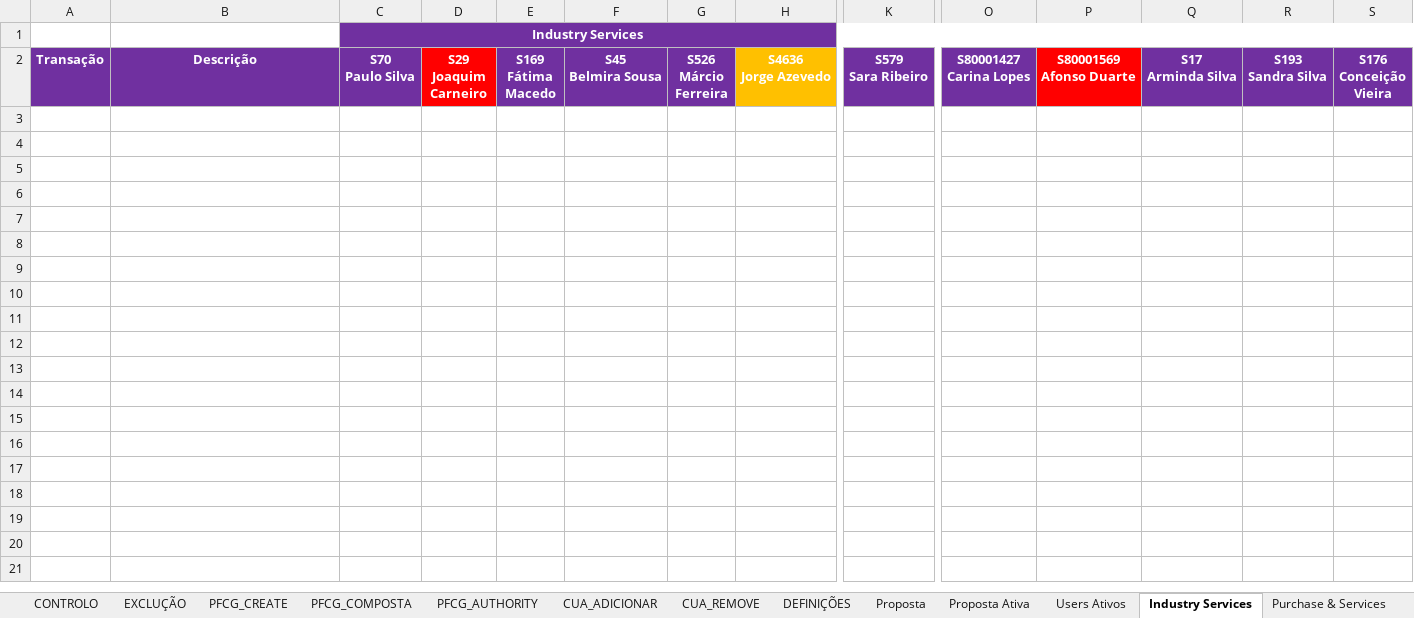
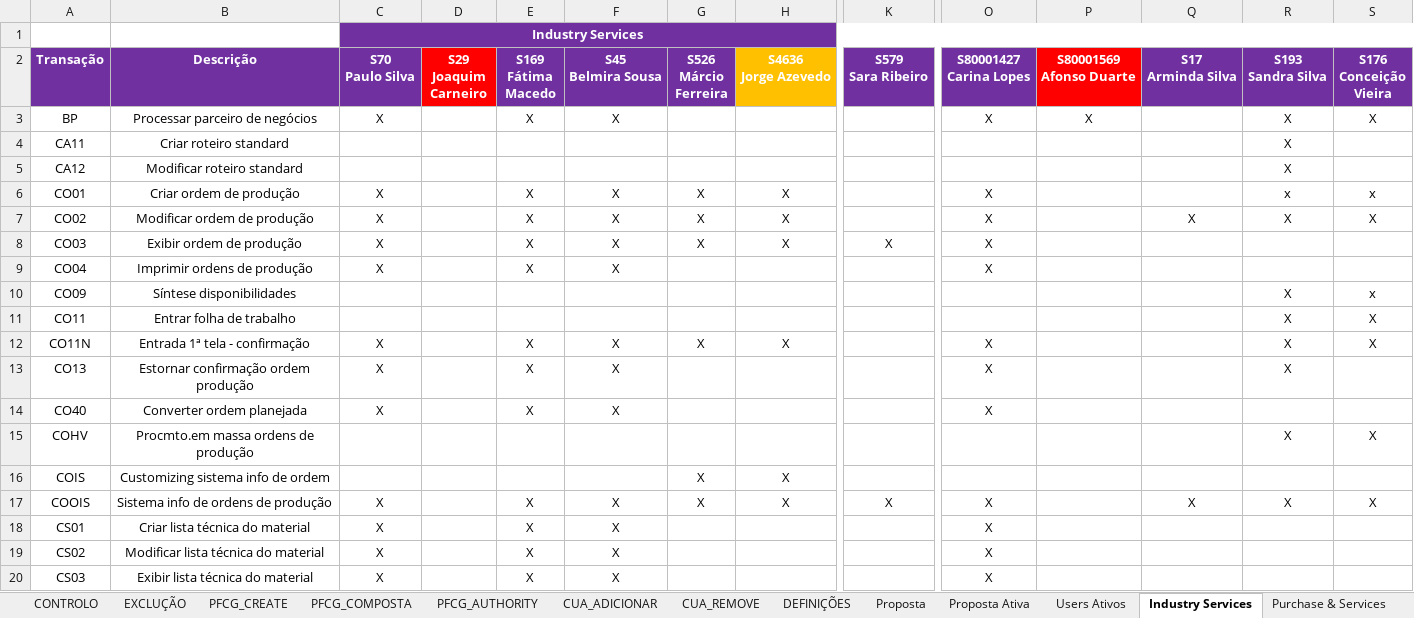
Before and after one commit to Geniolle/SapScript, an Excel workbook: S4H_Perfis de autorização_v1.xlsx, sheet Industry Services, drawn as a sheet; only a part is shown, gaps mark what is left out; values as stored, in another font and other column widths than the file's, no borders; 1 other sheet too large or unreadable and not compared; rows hold the shown columns only; the diff covers the shown part only; the diff names each change by its address in the sheet, - before the commit and + after, or states it on an @@ line.

```diff
--- a/S4H_Perfis de autorização_v1.xlsx (sheet Industry Services)
+++ b/S4H_Perfis de autorização_v1.xlsx (sheet Industry Services)
@@ row 3 unhidden: BP | Processar parceiro de negócios | X |  | X | X |  |  |  | X | X |  | X | X @@
@@ row 4 unhidden: CA11 | Criar roteiro standard |  |  |  |  |  |  |  |  |  |  | X @@
@@ row 5 unhidden: CA12 | Modificar roteiro standard |  |  |  |  |  |  |  |  |  |  | X @@
@@ row 6 unhidden: CO01 | Criar ordem de produção | X |  | X | X | X | X |  | X |  |  | x | x @@
@@ row 7 unhidden: CO02 | Modificar ordem de produção | X |  | X | X | X | X |  | X |  | X | X | X @@
@@ row 8 unhidden: CO03 | Exibir ordem de produção | X |  | X | X | X | X | X | X @@
@@ row 9 unhidden: CO04 | Imprimir ordens de produção | X |  | X | X |  |  |  | X @@
@@ row 10 unhidden: CO09 | Síntese disponibilidades |  |  |  |  |  |  |  |  |  |  | X | x @@
@@ row 11 unhidden: CO11 | Entrar folha de trabalho |  |  |  |  |  |  |  |  |  |  | X | X @@
@@ row 12 unhidden: CO11N | Entrada 1ª tela - confirmação | X |  | X | X | X | X |  | X |  |  | X | X @@
@@ row 13 unhidden: CO13 | Estornar confirmação ordem produção | X |  | X | X |  |  |  | X |  |  | X @@
@@ row 14 unhidden: CO40 | Converter ordem planejada | X |  | X | X |  |  |  | X @@
@@ row 15 unhidden: COHV | Procmto.em massa ordens de produção |  |  |  |  |  |  |  |  |  |  | X | X @@
@@ row 16 unhidden: COIS | Customizing sistema info de ordem |  |  |  |  | X | X @@
@@ row 17 unhidden: COOIS | Sistema info de ordens de produção | X |  | X | X | X | X | X | X |  | X | X | X @@
@@ row 18 unhidden: CS01 | Criar lista técnica do material | X |  | X | X |  |  |  | X @@
@@ row 19 unhidden: CS02 | Modificar lista técnica do material | X |  | X | X |  |  |  | X @@
@@ row 20 unhidden: CS03 | Exibir lista técnica do material | X |  | X | X |  |  |  | X @@
```
Also changed, not shown: 1 added row and 140 hidden or unhidden rows elsewhere in this sheet, sheet CUA_ADICIONAR, sheet CUA_REMOVE, sheet PFCG_COMPOSTA, sheet Proposta, sheet Digital, sheet Proposta Ativa, 9 more sheets, other sheet tabs, hidden cells, 17 other files.
